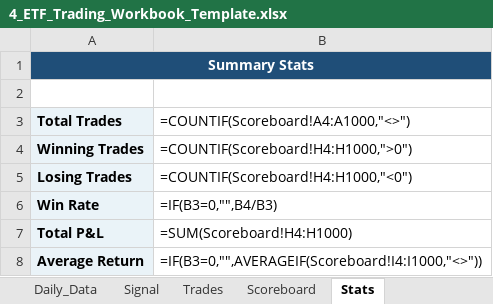
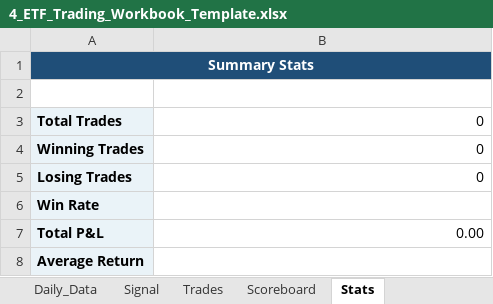
Before and after one commit to mrpink970/4-etf-trading-plan, an Excel workbook: 4_ETF_Trading_Workbook_Template.xlsx, sheet Stats, drawn as a sheet; values as stored, in another font and other column widths than the file's, no borders; formulas without a stored value are shown as written; the diff names each change by its address in the sheet, - before the commit and + after, or states it on an @@ line.

```diff
--- a/4_ETF_Trading_Workbook_Template.xlsx (sheet Stats)
+++ b/4_ETF_Trading_Workbook_Template.xlsx (sheet Stats)
-B3: =COUNTIF(Scoreboard!A4:A1000,"<>")
+B3: 0
-B4: =COUNTIF(Scoreboard!H4:H1000,">0")
+B4: 0
-B5: =COUNTIF(Scoreboard!H4:H1000,"<0")
+B5: 0
-B6: =IF(B3=0,"",B4/B3)
+B6: (empty)
-B7: =SUM(Scoreboard!H4:H1000)
+B7: 0.00
-B8: =IF(B3=0,"",AVERAGEIF(Scoreboard!I4:I1000,"<>"))
+B8: (empty)
```
Also changed, not shown: sheet Daily_Data, sheet Scoreboard, sheet Signal, sheet Trades.
